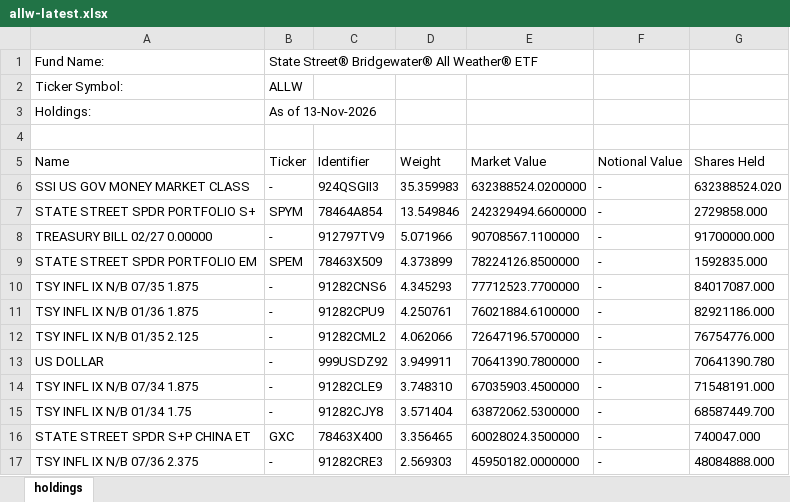
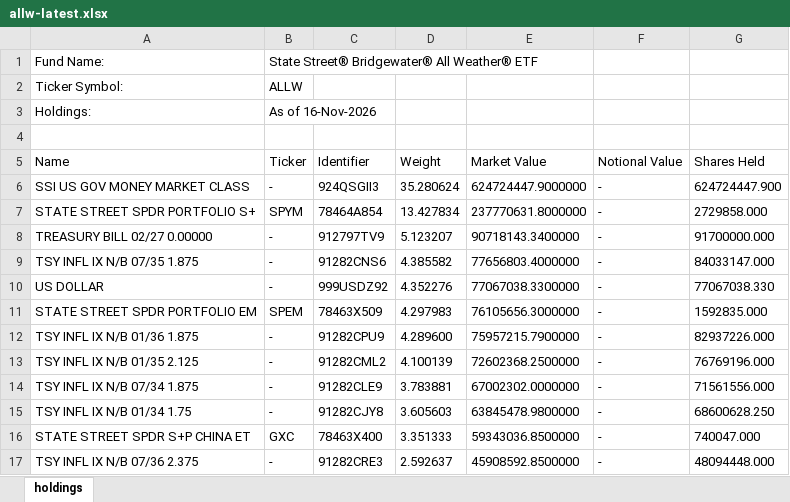
Before and after one commit to stahlan/allw-holdings-mirror, an Excel workbook: latest/allw-latest.xlsx, sheet holdings, drawn as a sheet; only a part is shown; values as stored, in another font and other column widths than the file's, no borders; removed rows and columns are numbered as before the commit, all else as after; the diff covers the shown part only; the diff names each change by its address in the sheet, - before the commit and + after, or states it on an @@ line.

```diff
--- a/latest/allw-latest.xlsx (sheet holdings)
+++ b/latest/allw-latest.xlsx (sheet holdings)
-B3 (Ticker): As of 13-Nov-2026
+B3 (Ticker): As of 16-Nov-2026
-D6 (Weight): 35.359983
+D6 (Weight): 35.280624
-E6 (Market Value): 632388524.0200000
+E6 (Market Value): 624724447.9000000
-G6 (Shares Held): 632388524.020
+G6 (Shares Held): 624724447.900
-D7 (Weight): 13.549846
+D7 (Weight): 13.427834
-E7 (Market Value): 242329494.6600000
+E7 (Market Value): 237770631.8000000
-D8 (Weight): 5.071966
+D8 (Weight): 5.123207
-E8 (Market Value): 90708567.1100000
+E8 (Market Value): 90718143.3400000
+row 9: TSY INFL IX N/B 07/35 1.875 | - | 91282CNS6 | 4.385582 | 77656803.4000000 | - | 84033147.000
+row 10: US DOLLAR | - | 999USDZ92 | 4.352276 | 77067038.3300000 | - | 77067038.330
-D11 (Weight): 4.373899
+D11 (Weight): 4.297983
-E11 (Market Value): 78224126.8500000
+E11 (Market Value): 76105656.3000000
-row 10: TSY INFL IX N/B 07/35 1.875 | - | 91282CNS6 | 4.345293 | 77712523.7700000 | - | 84017087.000
-D12 (Weight): 4.250761
+D12 (Weight): 4.289600
-E12 (Market Value): 76021884.6100000
+E12 (Market Value): 75957215.7900000
-G12 (Shares Held): 82921186.000
+G12 (Shares Held): 82937226.000
-D13 (Weight): 4.062066
+D13 (Weight): 4.100139
-E13 (Market Value): 72647196.5700000
+E13 (Market Value): 72602368.2500000
-G13 (Shares Held): 76754776.000
+G13 (Shares Held): 76769196.000
-row 13: US DOLLAR | - | 999USDZ92 | 3.949911 | 70641390.7800000 | - | 70641390.780
-D14 (Weight): 3.748310
+D14 (Weight): 3.783881
-E14 (Market Value): 67035903.4500000
+E14 (Market Value): 67002302.0000000
-G14 (Shares Held): 71548191.000
+G14 (Shares Held): 71561556.000
-D15 (Weight): 3.571404
+D15 (Weight): 3.605603
-E15 (Market Value): 63872062.5300000
+E15 (Market Value): 63845478.9800000
-G15 (Shares Held): 68587449.700
+G15 (Shares Held): 68600628.250
-D16 (Weight): 3.356465
+D16 (Weight): 3.351333
-E16 (Market Value): 60028024.3500000
+E16 (Market Value): 59343036.8500000
-D17 (Weight): 2.569303
+D17 (Weight): 2.592637
-E17 (Market Value): 45950182.0000000
+E17 (Market Value): 45908592.8500000
-G17 (Shares Held): 48084888.000
+G17 (Shares Held): 48094448.000
```
Also changed, not shown: 2 added rows, 2 removed rows and 80 edited cells elsewhere in this sheet, 2 other files.
